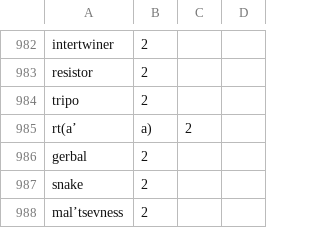
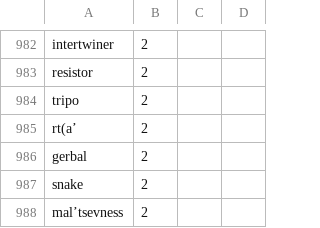
Before and after one commit to ToposInstitute/tac-corpus, a CSV file: noun.csv, drawn as a sheet; only a part is shown, gaps mark what is left out.

Commit message:
Update noun.csv

```diff
--- a/noun.csv
+++ b/noun.csv
@@ -984,3 +984,3 @@ resistor,2,
 tripo,2,
-rt(a’,a),2,
+rt(a’,2,
 gerbal,2,
```
